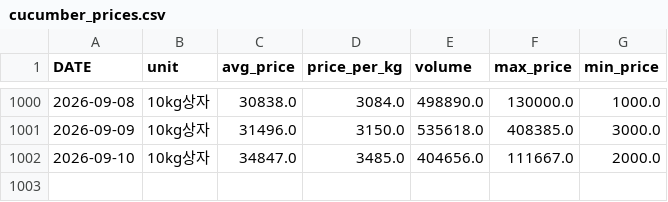
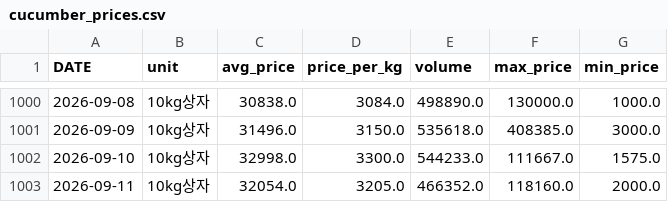
Before and after one commit to greftukim/gref_ai, a CSV file: data/cucumber_prices.csv, drawn as a sheet; only a part is shown, gaps mark what is left out.

```diff
--- a/data/cucumber_prices.csv
+++ b/data/cucumber_prices.csv
@@ -1001,2 +1001,3 @@
 2026-09-09,10kg상자,31496.0,3150.0,535618.0,408385.0,3000.0
-2026-09-10,10kg상자,34847.0,3485.0,404656.0,111667.0,2000.0
+2026-09-10,10kg상자,32998.0,3300.0,544233.0,111667.0,1575.0
+2026-09-11,10kg상자,32054.0,3205.0,466352.0,118160.0,2000.0
```
Also changed, not shown: data/paprika_prices.csv, data/strawberry_prices.csv, 3 other files.
